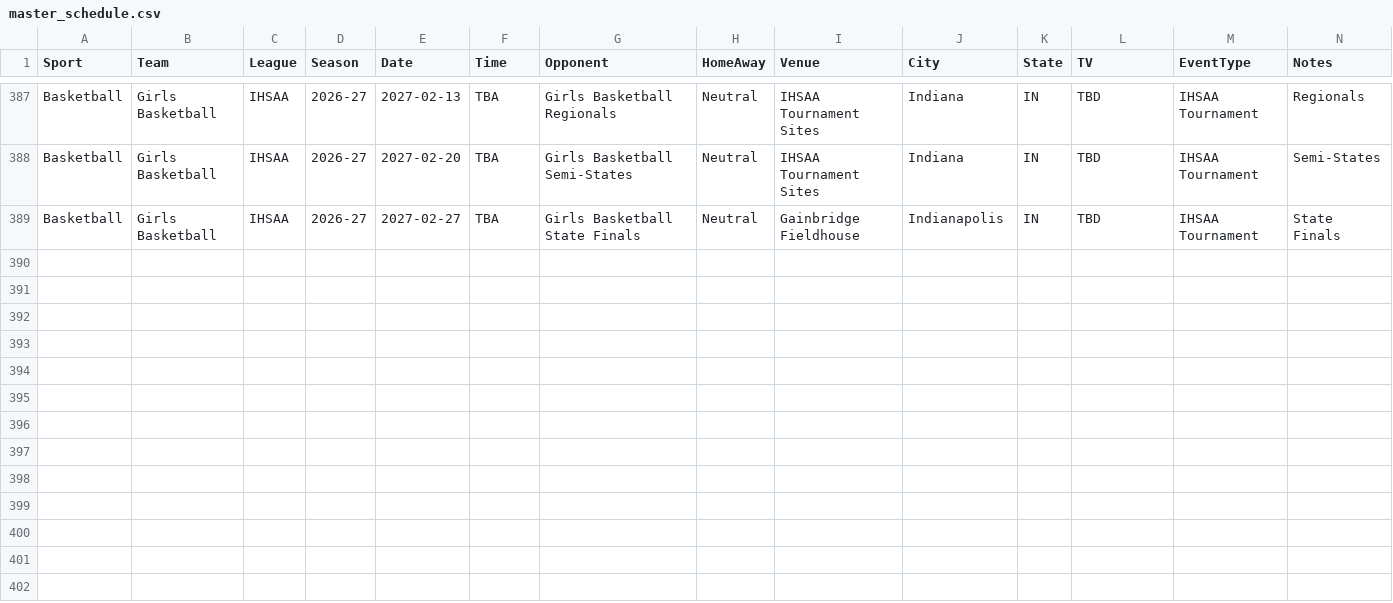
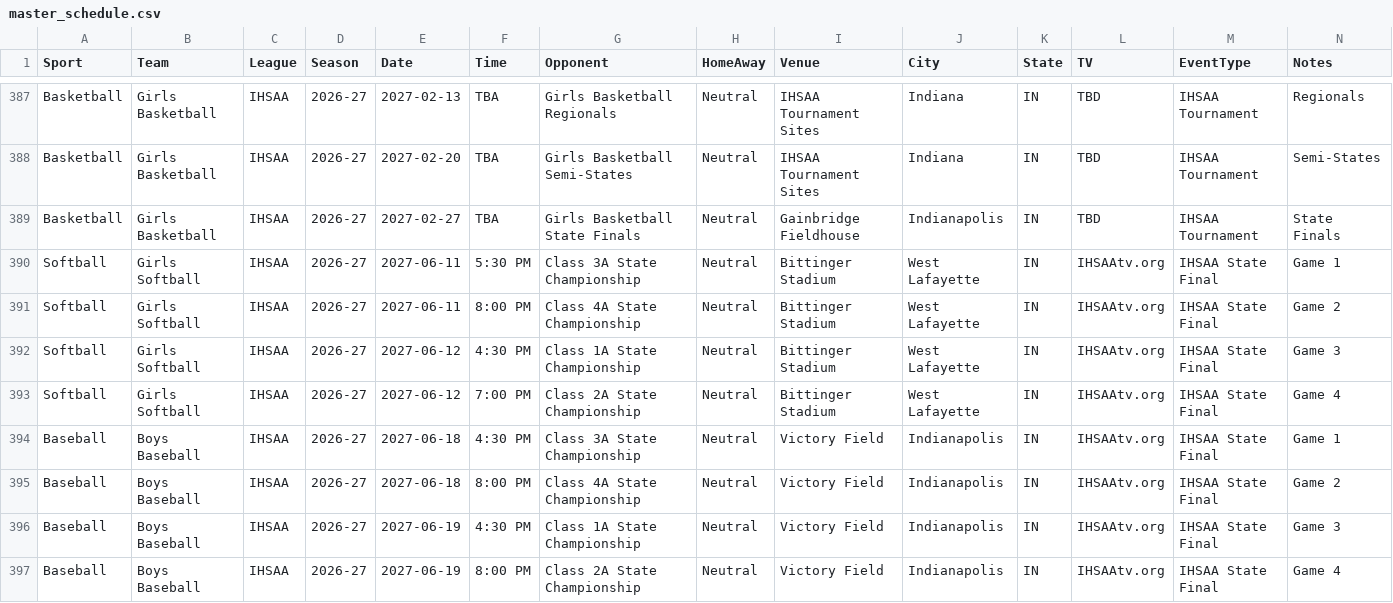
Before and after one commit to tcmeyer62/Indiana-SportsCalendar, a CSV file: data/data/master/master_schedule.csv, drawn as a sheet; only a part is shown, gaps mark what is left out.

Commit message:
Version 0.27 - Add IHSAA softball and baseball state finals

```diff
--- a/data/data/master/master_schedule.csv
+++ b/data/data/master/master_schedule.csv
@@ -389 +389,9 @@ Basketball,Girls Basketball,IHSAA,2026-27,2027-02-20,TBA,Girls Basketball Semi-S
 Basketball,Girls Basketball,IHSAA,2026-27,2027-02-27,TBA,Girls Basketball State Finals,Neutral,Gainbridge Fieldhouse,Indianapolis,IN,TBD,IHSAA Tournament,State Finals
+Softball,Girls Softball,IHSAA,2026-27,2027-06-11,5:30 PM,Class 3A State Championship,Neutral,Bittinger Stadium,West Lafayette,IN,IHSAAtv.org,IHSAA State Final,Game 1
+Softball,Girls Softball,IHSAA,2026-27,2027-06-11,8:00 PM,Class 4A State Championship,Neutral,Bittinger Stadium,West Lafayette,IN,IHSAAtv.org,IHSAA State Final,Game 2
+Softball,Girls Softball,IHSAA,2026-27,2027-06-12,4:30 PM,Class 1A State Championship,Neutral,Bittinger Stadium,West Lafayette,IN,IHSAAtv.org,IHSAA State Final,Game 3
+Softball,Girls Softball,IHSAA,2026-27,2027-06-12,7:00 PM,Class 2A State Championship,Neutral,Bittinger Stadium,West Lafayette,IN,IHSAAtv.org,IHSAA State Final,Game 4
+Baseball,Boys Baseball,IHSAA,2026-27,2027-06-18,4:30 PM,Class 3A State Championship,Neutral,Victory Field,Indianapolis,IN,IHSAAtv.org,IHSAA State Final,Game 1
+Baseball,Boys Baseball,IHSAA,2026-27,2027-06-18,8:00 PM,Class 4A State Championship,Neutral,Victory Field,Indianapolis,IN,IHSAAtv.org,IHSAA State Final,Game 2
+Baseball,Boys Baseball,IHSAA,2026-27,2027-06-19,4:30 PM,Class 1A State Championship,Neutral,Victory Field,Indianapolis,IN,IHSAAtv.org,IHSAA State Final,Game 3
+Baseball,Boys Baseball,IHSAA,2026-27,2027-06-19,8:00 PM,Class 2A State Championship,Neutral,Victory Field,Indianapolis,IN,IHSAAtv.org,IHSAA State Final,Game 4
```
Also changed, not shown: 2 other files.
